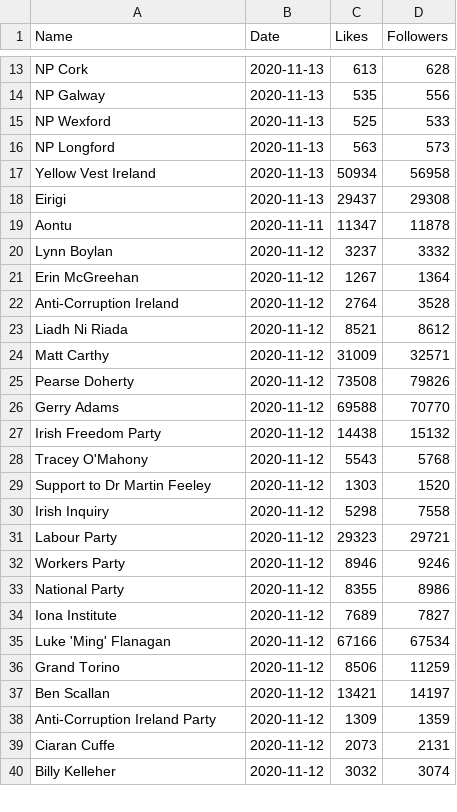
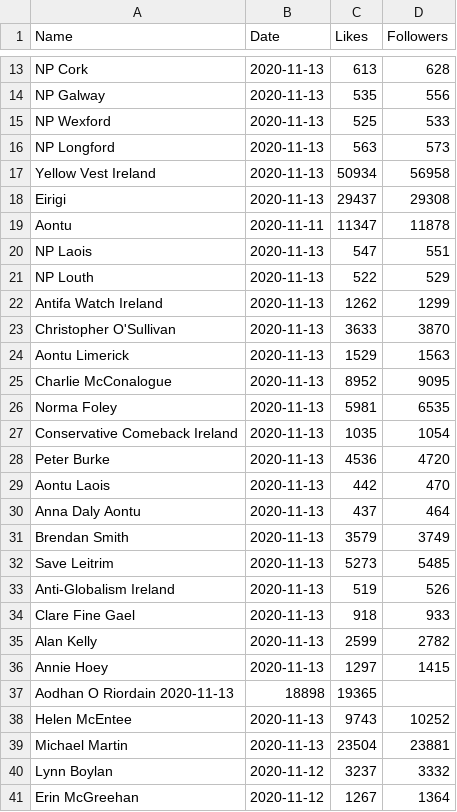
Before and after one commit to DragonflyStats/Projects, a CSV file: PoliSci/Facebook.csv, drawn as a sheet; only a part is shown, gaps mark what is left out; the shorter side is filled out with more unchanged rows.

Commit message:
Update Facebook.csv

```diff
--- a/PoliSci/Facebook.csv
+++ b/PoliSci/Facebook.csv
@@ -19,2 +19,22 @@ Eirigi,2020-11-13,29437,29308
 Aontu,2020-11-11,11347,11878
+NP Laois,2020-11-13,547,551
+NP Louth,2020-11-13,522,529
+Antifa Watch Ireland,2020-11-13,1262,1299
+Christopher O'Sullivan,2020-11-13,3633,3870
+Aontu Limerick,2020-11-13,1529,1563
+Charlie McConalogue,2020-11-13,8952,9095
+Norma Foley,2020-11-13,5981,6535
+Conservative Comeback Ireland,2020-11-13,1035,1054
+Peter Burke,2020-11-13,4536,4720
+Aontu Laois,2020-11-13,442,470
+Anna Daly Aontu,2020-11-13,437,464
+Brendan Smith,2020-11-13,3579,3749
+Save Leitrim,2020-11-13,5273,5485
+Anti-Globalism Ireland,2020-11-13,519,526
+Clare Fine Gael,2020-11-13,918, 933
+Alan Kelly,2020-11-13,2599,2782
+Annie Hoey,2020-11-13,1297,1415
+Aodhan O Riordain 2020-11-13,18898,19365
+Helen McEntee,2020-11-13,9743,10252
+Michael Martin,2020-11-13,23504,23881
 Lynn Boylan,2020-11-12,3237,3332
```
